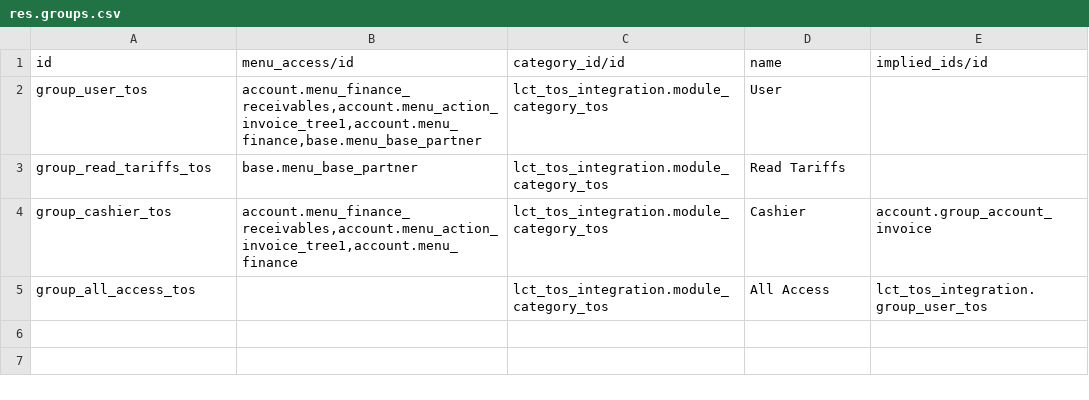
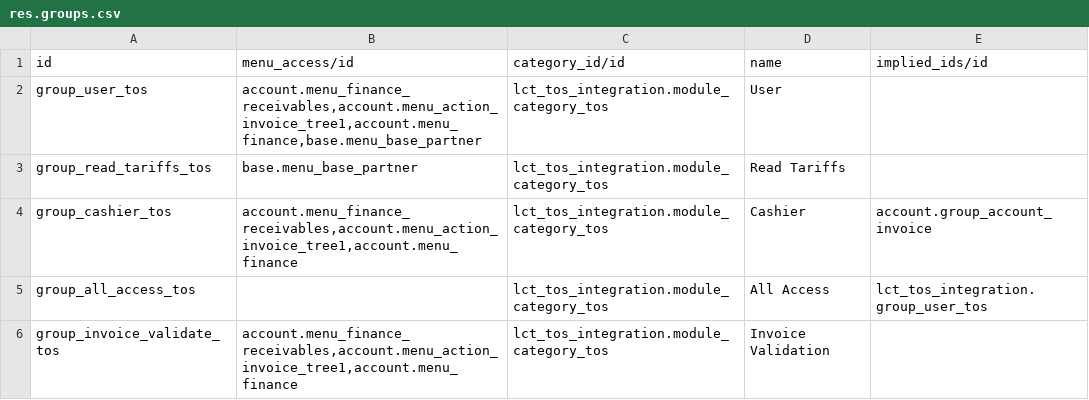
Before and after one commit to altanmur/ps-lct, a CSV file: lct_tos_integration/security/res.groups.csv, drawn as a sheet.

```diff
--- a/lct_tos_integration/security/res.groups.csv
+++ b/lct_tos_integration/security/res.groups.csv
@@ -5 +5,2 @@ group_cashier_tos,"account.menu_finance_receivables,account.menu_action_invoice_
 group_all_access_tos,,lct_tos_integration.module_category_tos,All Access,lct_tos_integration.group_user_tos
+group_invoice_validate_tos,"account.menu_finance_receivables,account.menu_action_invoice_tree1,account.menu_finance",lct_tos_integration.module_category_tos,Invoice Validation,
```
Also changed, not shown: lct_tos_integration/security/ir.model.access.csv, 2 other files.
